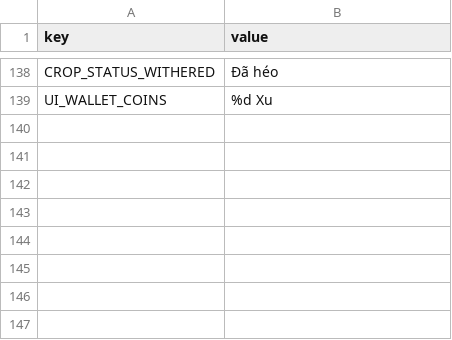
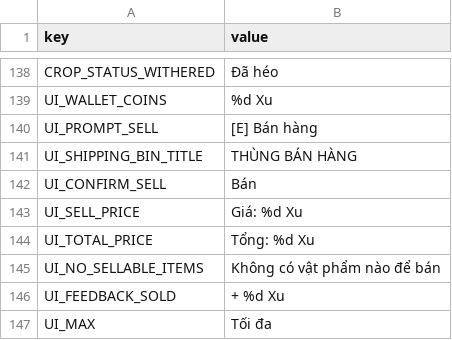
Before and after one commit to hoangarts1/nongtrai, a CSV file: localization/strings_vi.csv, drawn as a sheet; only a part is shown, gaps mark what is left out.

Commit message:
feat(economy): implement shipping bin for selling produce

```diff
--- a/localization/strings_vi.csv
+++ b/localization/strings_vi.csv
@@ -139 +139,9 @@ CROP_STATUS_WITHERED,Đã héo
 UI_WALLET_COINS,"%d Xu"
+UI_PROMPT_SELL,"[E] Bán hàng"
+UI_SHIPPING_BIN_TITLE,"THÙNG BÁN HÀNG"
+UI_CONFIRM_SELL,"Bán"
+UI_SELL_PRICE,"Giá: %d Xu"
+UI_TOTAL_PRICE,"Tổng: %d Xu"
+UI_NO_SELLABLE_ITEMS,"Không có vật phẩm nào để bán"
+UI_FEEDBACK_SOLD,"+ %d Xu"
+UI_MAX,"Tối đa"
```
Also changed, not shown: localization/strings_en.csv, 12 other files.
